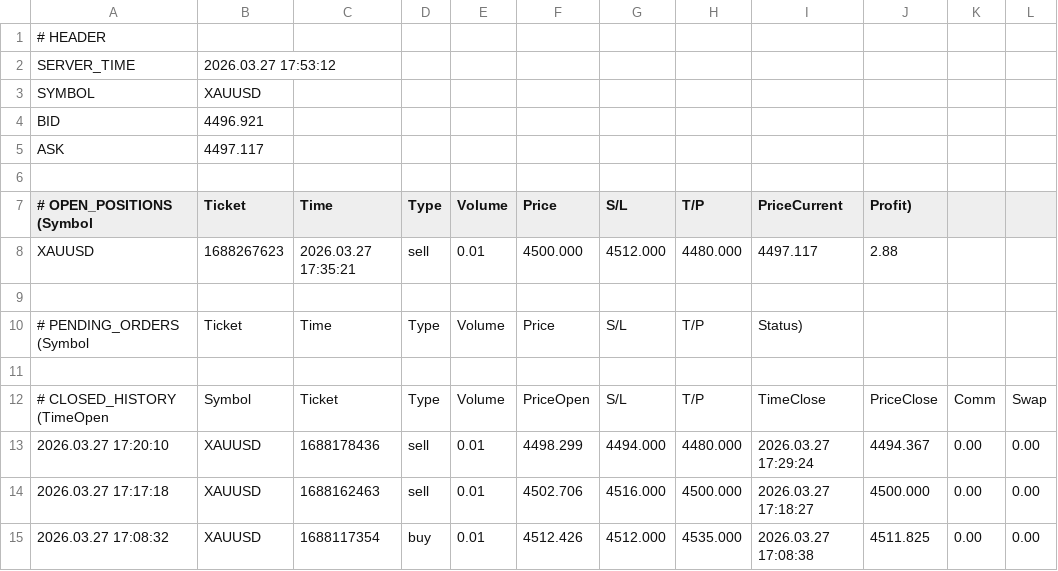
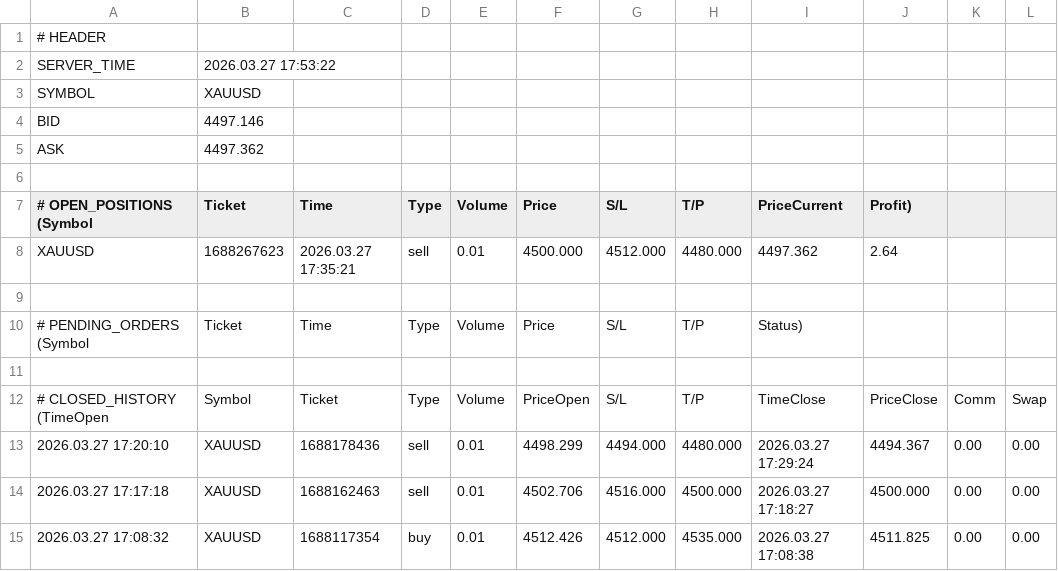
Before and after one commit to ramdanidian/Analisa-Market, a CSV file: market_status.csv, drawn as a sheet; only a part is shown; the diff names each change by its address in the sheet, - before the commit and + after, or states it on an @@ line.

Commit message:
Final Fix v4.81

```diff
--- a/market_status.csv
+++ b/market_status.csv
-B2 (Ticket): 2026.03.27 17:53:12
+B2 (Ticket): 2026.03.27 17:53:22
-B4 (Ticket): 4496.921
+B4 (Ticket): 4497.146
-B5 (Ticket): 4497.117
+B5 (Ticket): 4497.362
-I8 (PriceCurrent): 4497.117
+I8 (PriceCurrent): 4497.362
-J8 (Profit)): 2.88
+J8 (Profit)): 2.64
```
